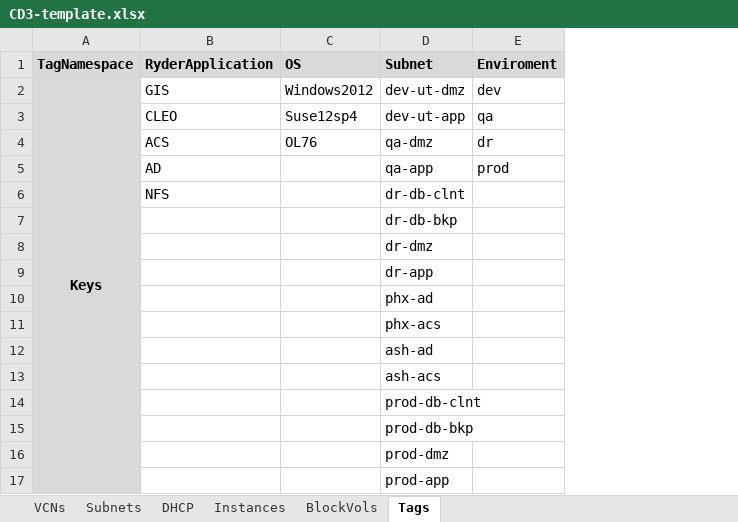
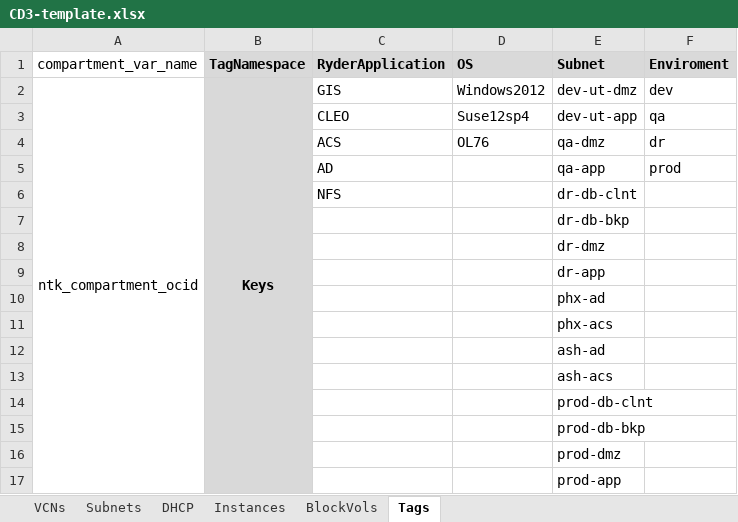
Before and after one commit to oracle-devrel/cd3-automation-toolkit, an Excel workbook: oci_tenancy/CoreInfra/BlockVolume/example/CD3-template.xlsx, sheet Tags, drawn as a sheet; values as stored, in another font and other column widths than the file's, no borders; the diff names each change by its address in the sheet, - before the commit and + after, or states it on an @@ line.

```diff
--- a/oci_tenancy/CoreInfra/BlockVolume/example/CD3-template.xlsx (sheet Tags)
+++ b/oci_tenancy/CoreInfra/BlockVolume/example/CD3-template.xlsx (sheet Tags)
+column A (compartment_var_name), row 2: ntk_compartment_ocid
```
Also changed, not shown: oci_tenancy/CoreInfra/Compute/example/CD3-template.xlsx, oci_tenancy/CoreInfra/Networking/example/CD3-template.xlsx, 4 other files.
